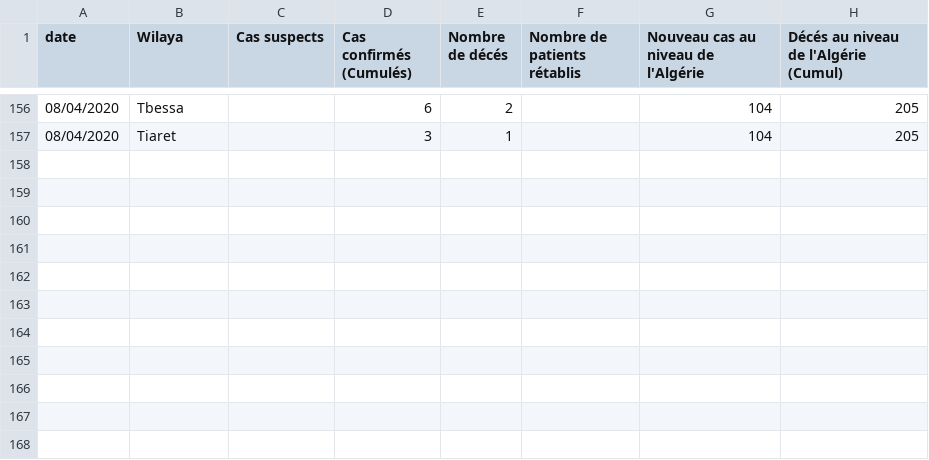
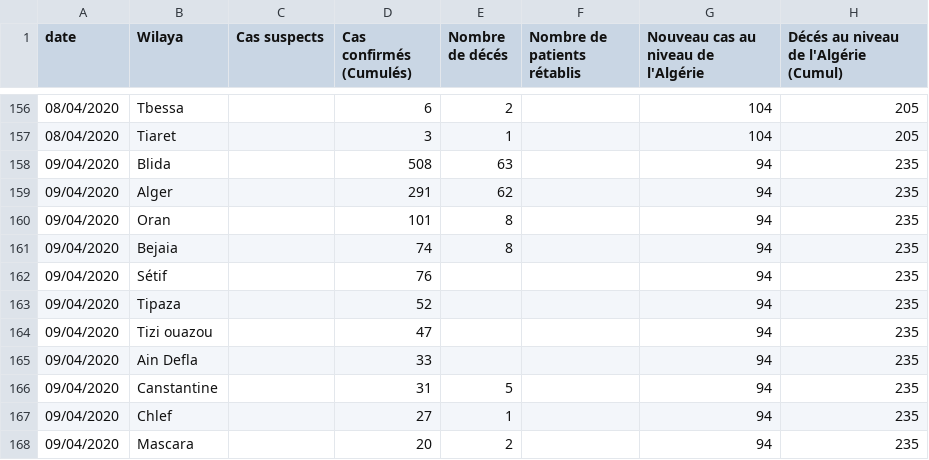
Before and after one commit to SchoolofAI-Algiers/AI2E-workshops, a CSV file: challenge_data_exploration/Covid-19-Algeria.csv, drawn as a sheet; only a part is shown, gaps mark what is left out.

Commit message:
Update Data

```diff
--- a/challenge_data_exploration/Covid-19-Algeria.csv
+++ b/challenge_data_exploration/Covid-19-Algeria.csv
@@ -157 +157,12 @@ date ,Wilaya,Cas suspects ,Cas confirmés (Cumulés),Nombre de décés ,Nombre d
 08/04/2020,Tiaret ,,3,1,,104,205
+09/04/2020,Blida,,508,63,,94,235
+09/04/2020,Alger,,291,62,,94,235
+09/04/2020,Oran ,,101,8,,94,235
+09/04/2020,Bejaia ,,74,8,,94,235
+09/04/2020,Sétif ,,76,,,94,235
+09/04/2020,Tipaza ,,52,,,94,235
+09/04/2020,Tizi ouazou,,47,,,94,235
+09/04/2020,Ain Defla ,,33,,,94,235
+09/04/2020,Canstantine ,,31,5,,94,235
+09/04/2020,Chlef ,,27,1,,94,235
+09/04/2020,Mascara,,20,2,,94,235
```
